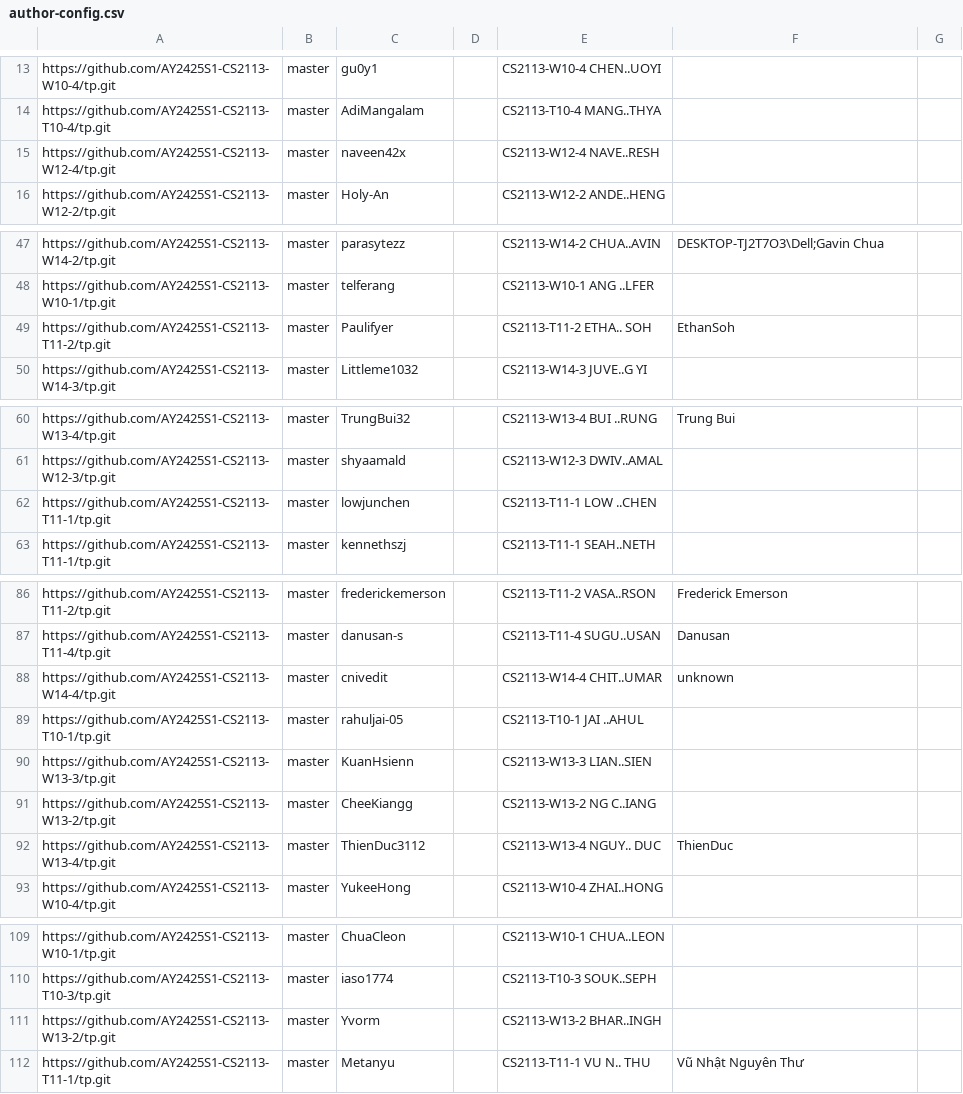
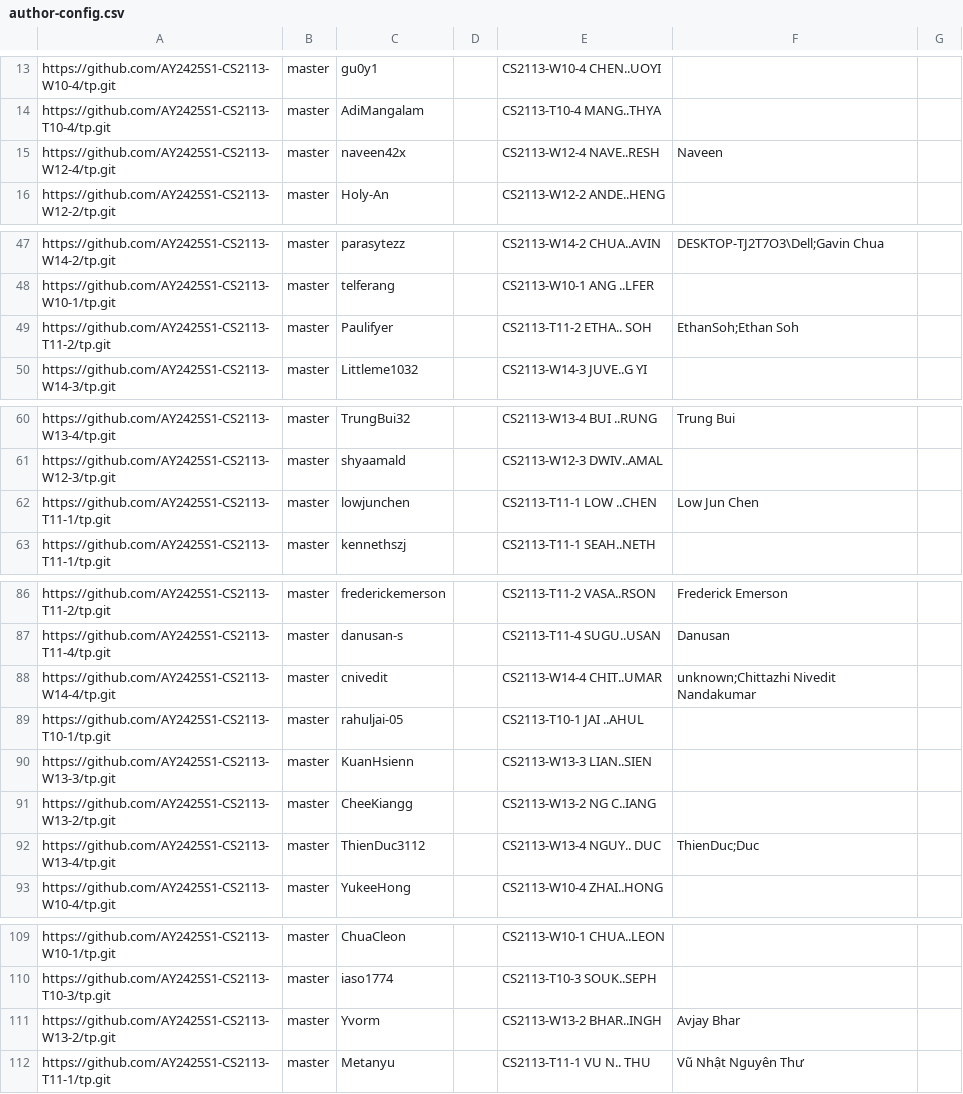
Before and after one commit to nus-cs2113-AY2425S1/tp-dashboard, a CSV file: configs/author-config.csv, drawn as a sheet; only a part is shown, gaps mark what is left out.

Commit message:
Update configs

```diff
--- a/configs/author-config.csv
+++ b/configs/author-config.csv
@@ -14,3 +14,3 @@ https://github.com/AY2425S1-CS2113-W10-4/tp.git,master,gu0y1,,CS2113-W10-4 CHEN.
 https://github.com/AY2425S1-CS2113-T10-4/tp.git,master,AdiMangalam,,CS2113-T10-4 MANG..THYA,,
-https://github.com/AY2425S1-CS2113-W12-4/tp.git,master,naveen42x,,CS2113-W12-4 NAVE..RESH,,
+https://github.com/AY2425S1-CS2113-W12-4/tp.git,master,naveen42x,,CS2113-W12-4 NAVE..RESH,Naveen,
 https://github.com/AY2425S1-CS2113-W12-2/tp.git,master,Holy-An,,CS2113-W12-2 ANDE..HENG,,
@@ -48,3 +48,3 @@ https://github.com/AY2425S1-CS2113-W14-2/tp.git,master,parasytezz,,CS2113-W14-2
 https://github.com/AY2425S1-CS2113-W10-1/tp.git,master,telferang,,CS2113-W10-1 ANG ..LFER,,
-https://github.com/AY2425S1-CS2113-T11-2/tp.git,master,Paulifyer,,CS2113-T11-2 ETHA.. SOH,EthanSoh,
+https://github.com/AY2425S1-CS2113-T11-2/tp.git,master,Paulifyer,,CS2113-T11-2 ETHA.. SOH,EthanSoh;Ethan Soh,
 https://github.com/AY2425S1-CS2113-W14-3/tp.git,master,Littleme1032,,CS2113-W14-3 JUVE..G YI,,
@@ -61,3 +61,3 @@ https://github.com/AY2425S1-CS2113-W13-4/tp.git,master,TrungBui32,,CS2113-W13-4
 https://github.com/AY2425S1-CS2113-W12-3/tp.git,master,shyaamald,,CS2113-W12-3 DWIV..AMAL,,
-https://github.com/AY2425S1-CS2113-T11-1/tp.git,master,lowjunchen,,CS2113-T11-1 LOW ..CHEN,,
+https://github.com/AY2425S1-CS2113-T11-1/tp.git,master,lowjunchen,,CS2113-T11-1 LOW ..CHEN,Low Jun Chen,
 https://github.com/AY2425S1-CS2113-T11-1/tp.git,master,kennethszj,,CS2113-T11-1 SEAH..NETH,,
@@ -87,3 +87,3 @@ https://github.com/AY2425S1-CS2113-T11-2/tp.git,master,frederickemerson,,CS2113-
 https://github.com/AY2425S1-CS2113-T11-4/tp.git,master,danusan-s,,CS2113-T11-4 SUGU..USAN,Danusan,
-https://github.com/AY2425S1-CS2113-W14-4/tp.git,master,cnivedit,,CS2113-W14-4 CHIT..UMAR,unknown,
+https://github.com/AY2425S1-CS2113-W14-4/tp.git,master,cnivedit,,CS2113-W14-4 CHIT..UMAR,unknown;Chittazhi Nivedit Nandakumar,
 https://github.com/AY2425S1-CS2113-T10-1/tp.git,master,rahuljai-05,,CS2113-T10-1 JAI ..AHUL,,
@@ -91,3 +91,3 @@ https://github.com/AY2425S1-CS2113-W13-3/tp.git,master,KuanHsienn,,CS2113-W13-3
 https://github.com/AY2425S1-CS2113-W13-2/tp.git,master,CheeKiangg,,CS2113-W13-2 NG C..IANG,,
-https://github.com/AY2425S1-CS2113-W13-4/tp.git,master,ThienDuc3112,,CS2113-W13-4 NGUY.. DUC,ThienDuc,
+https://github.com/AY2425S1-CS2113-W13-4/tp.git,master,ThienDuc3112,,CS2113-W13-4 NGUY.. DUC,ThienDuc;Duc,
 https://github.com/AY2425S1-CS2113-W10-4/tp.git,master,YukeeHong,,CS2113-W10-4 ZHAI..HONG,,
@@ -110,3 +110,3 @@ https://github.com/AY2425S1-CS2113-W10-1/tp.git,master,ChuaCleon,,CS2113-W10-1 C
 https://github.com/AY2425S1-CS2113-T10-3/tp.git,master,iaso1774,,CS2113-T10-3 SOUK..SEPH,,
-https://github.com/AY2425S1-CS2113-W13-2/tp.git,master,Yvorm,,CS2113-W13-2 BHAR..INGH,,
+https://github.com/AY2425S1-CS2113-W13-2/tp.git,master,Yvorm,,CS2113-W13-2 BHAR..INGH,Avjay Bhar,
 https://github.com/AY2425S1-CS2113-T11-1/tp.git,master,Metanyu,,CS2113-T11-1 VU N.. THU,Vũ Nhật Nguyên Thư,
```
